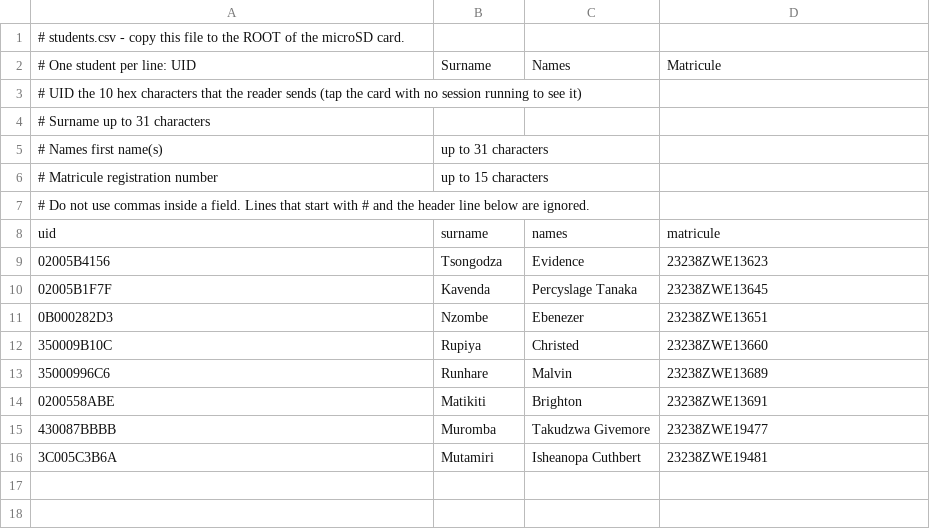
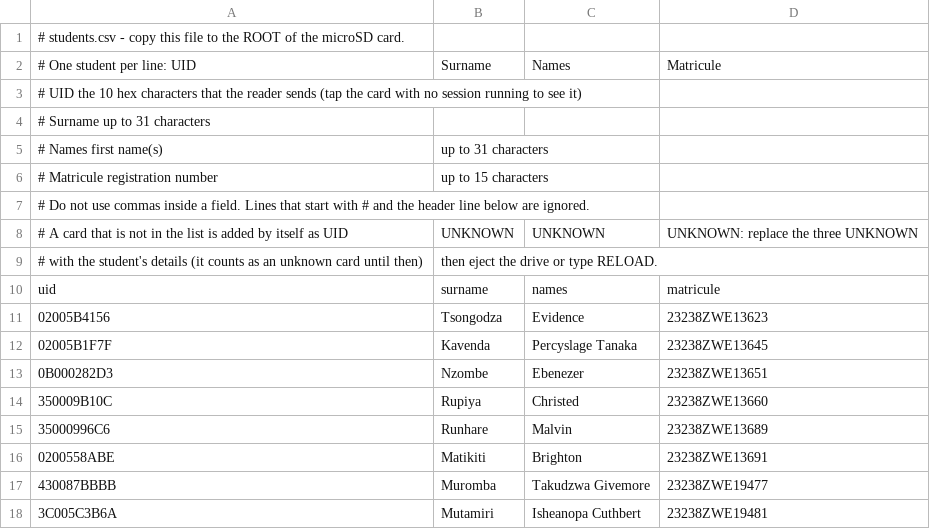
Before and after one commit to icesys/smart_attendance_system, a CSV file: firmware/data/students.csv, drawn as a sheet.

```diff
--- a/firmware/data/students.csv
+++ b/firmware/data/students.csv
@@ -7,2 +7,4 @@
 # Do not use commas inside a field. Lines that start with # and the header line below are ignored.
+# A card that is not in the list is added by itself as UID,UNKNOWN,UNKNOWN,UNKNOWN: replace the three UNKNOWN
+# with the student's details (it counts as an unknown card until then), then eject the drive or type RELOAD.
 uid,surname,names,matricule
```
Also changed, not shown: 16 other files.
